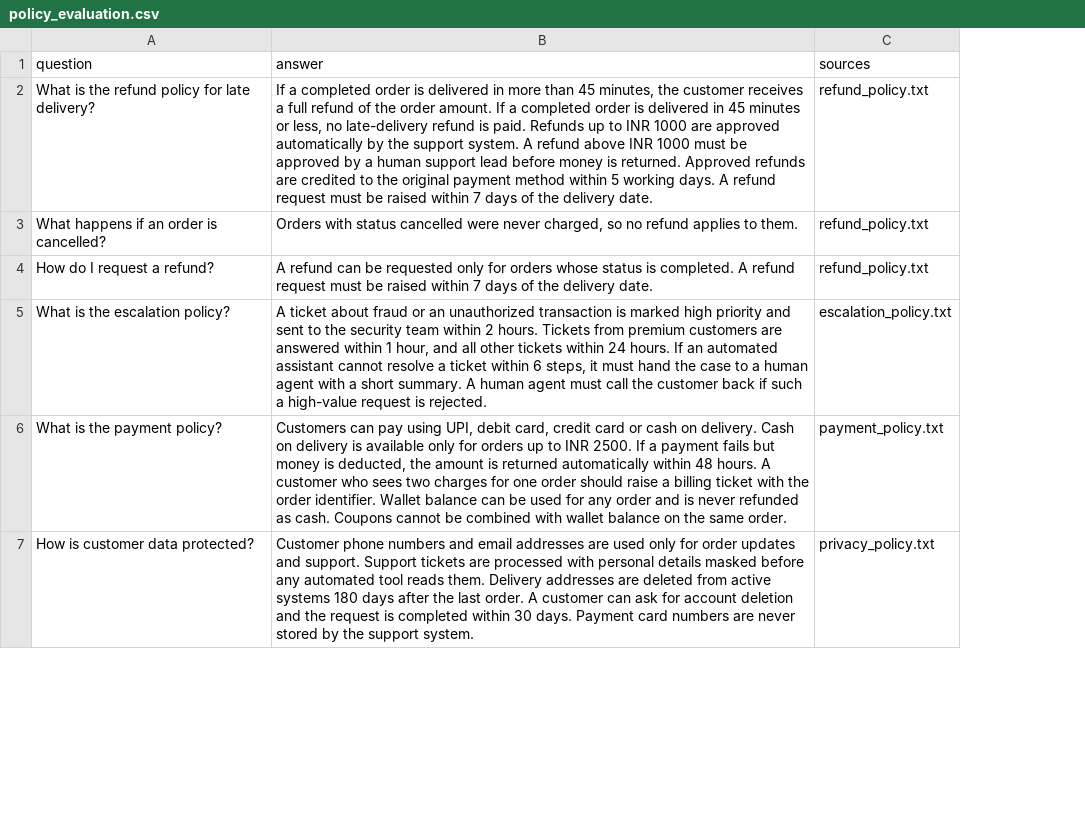
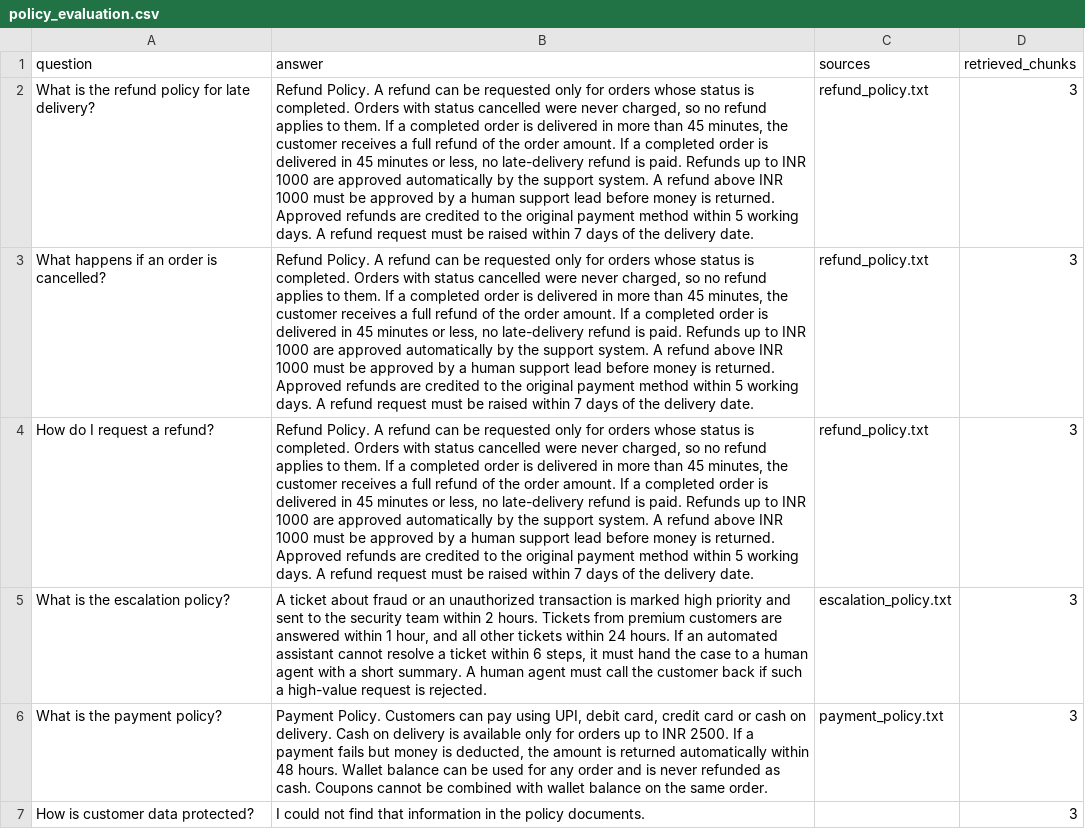
Before and after one commit to Sujith-sk21/Instamart-Capstone, a CSV file: outputs/policy_evaluation.csv, drawn as a sheet; only a part is shown; the diff covers the shown part only; the diff names each change by its address in the sheet, - before the commit and + after, or states it on an @@ line.

Commit message:
Complete Part D acceptance tests and finalize documentation

```diff
--- a/outputs/policy_evaluation.csv
+++ b/outputs/policy_evaluation.csv
+column D (retrieved_chunks), rows 2-7: all 3
-B2 (answer): If a…
+B2 (answer): Refund Policy. A refund can be requested only for orders whose status is completed. Orders with status cancelled were never charged, so no refund applies to them. If a…
-B3 (answer): Orders with status cancelled were never charged, so no refund applies to them.
+B3 (answer): Refund Policy. A refund can be requested only for orders whose status is completed. Orders with status cancelled were never charged, so no refund applies to them. If a completed order is delivered in more than 45 minutes, the customer receives a full refund of the order amount. If a completed order is delivered in 45 minutes or less, no late-delivery refund is paid. Refunds up to INR 1000 are approved automatically by the support system. A refund above INR 1000 must be approved by a human support lead before money is returned. Approved refunds are credited to the original payment method within 5 working days. A refund request must be raised within 7 days of the delivery date.
-B4 (answer): A refund can be requested only for orders whose status is completed. A refund…
+B4 (answer): Refund Policy. A refund can be requested only for orders whose status is completed. Orders with status cancelled were never charged, so no refund applies to them. If a completed order is delivered in more than 45 minutes, the customer receives a full refund of the order amount. If a completed order is delivered in 45 minutes or less, no late-delivery refund is paid. Refunds up to INR 1000 are approved automatically by the support system. A refund above INR 1000 must be approved by a human support lead before money is returned. Approved refunds are credited to the original payment method within 5 working days. A refund…
-B6 (answer): Customers can pay using UPI, debit card, credit card or cash on delivery. Cash on delivery is available only for orders up to INR 2500. If a payment fails but money is deducted, the amount is returned automatically within 48 hours. A customer who sees two charges for one order should raise a billing ticket with the order identifier. Wallet balance…
+B6 (answer): Payment Policy. Customers can pay using UPI, debit card, credit card or cash on delivery. Cash on delivery is available only for orders up to INR 2500. If a payment fails but money is deducted, the amount is returned automatically within 48 hours. Wallet balance…
-B7 (answer): Customer phone numbers and email addresses are used only for order updates and support. Support tickets are processed with personal details masked before any automated tool reads them. Delivery addresses are deleted from active systems 180 days after the last order. A customer can ask for account deletion and the request is completed within 30 days. Payment card numbers are never stored by the support system.
+B7 (answer): I could not find that information in the policy documents.
-C7 (sources): privacy_policy.txt
+C7 (sources): (empty)
```
Also changed, not shown: 6 edited cells elsewhere in this file, 28 other files.
